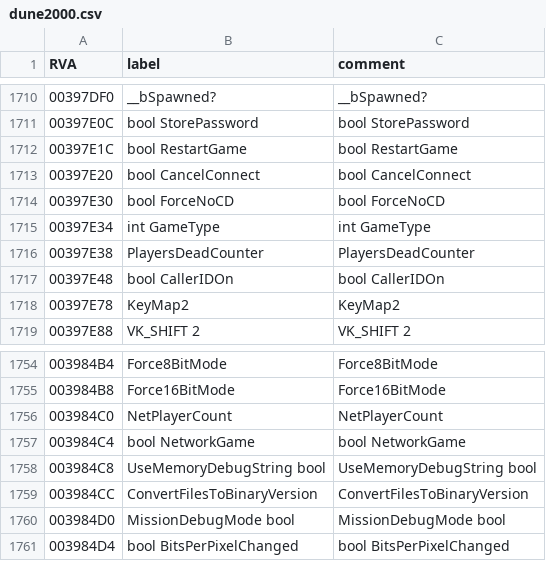
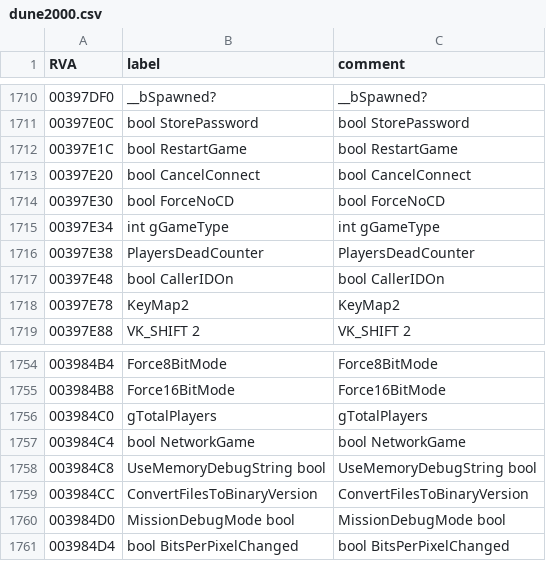
Before and after one commit to FunkyFr3sh/dune2000-sp-patches, a CSV file: files/dune2000.csv, drawn as a sheet; only a part is shown, gaps mark what is left out.

```diff
--- a/files/dune2000.csv
+++ b/files/dune2000.csv
@@ -1714,3 +1714,3 @@ RVA,label,comment
 00397E30,bool ForceNoCD,bool ForceNoCD
-00397E34,int GameType,int GameType
+00397E34,int gGameType,int gGameType
 00397E38,PlayersDeadCounter,PlayersDeadCounter
@@ -1755,3 +1755,3 @@ RVA,label,comment
 003984B8,Force16BitMode,Force16BitMode
-003984C0,NetPlayerCount,NetPlayerCount
+003984C0,gTotalPlayers,gTotalPlayers
 003984C4,bool NetworkGame,bool NetworkGame
```
Also changed, not shown: 31 other files.
